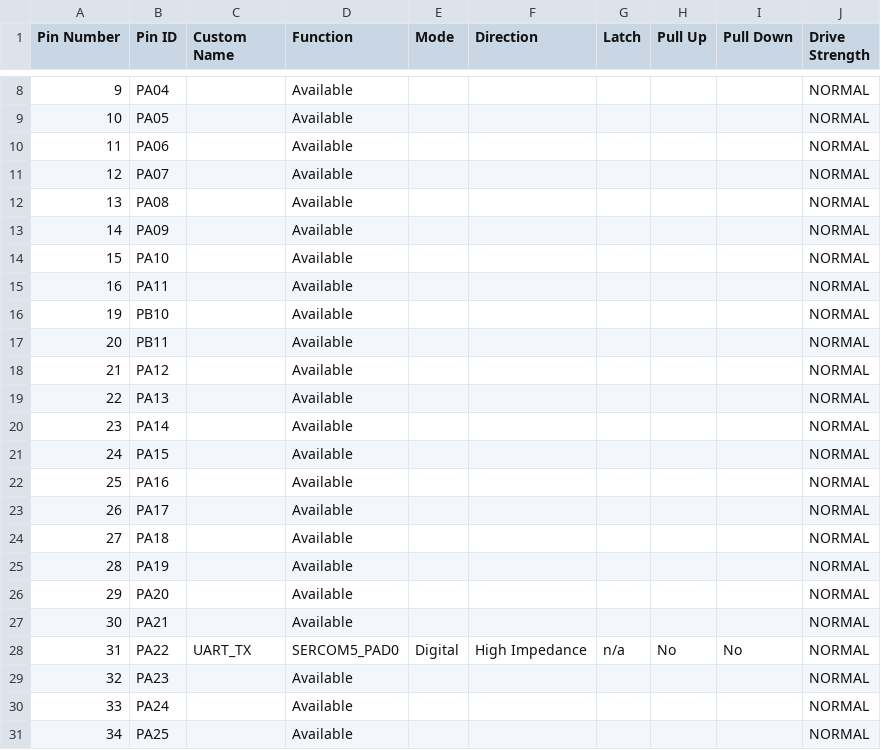
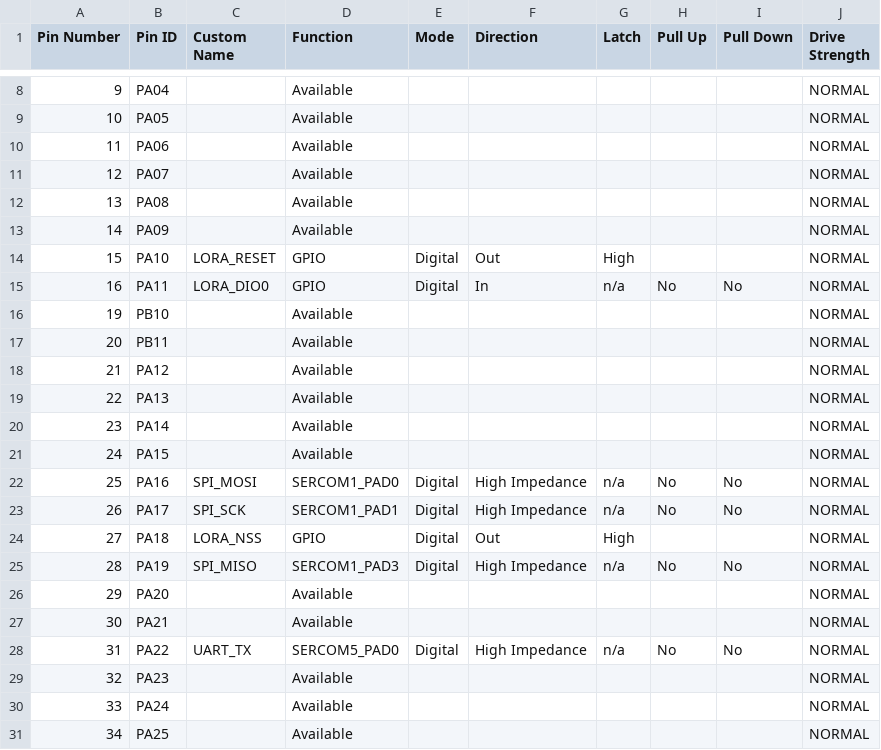
Before and after one commit to tranhgocode/SAMD21_LoRa02, a CSV file: src/config/default/pin_configurations.csv, drawn as a sheet; only a part is shown, gaps mark what is left out.

Commit message:
feat: support LoRa-02 on SAMD21 Curiosity Nano
- replace STM32 HAL with Harmony SERCOM1 SPI and GPIO
- configure SX1278 operation at 433 MHz
- add selectable TX/RX test application
- use 0 for RX and 1 for TX
- integrate LoRa application into main

```diff
--- a/src/config/default/pin_configurations.csv
+++ b/src/config/default/pin_configurations.csv
@@ -13,4 +13,4 @@ Pin Number,Pin ID,Custom Name,Function,Mode, Direction,Latch,Pull Up,Pull Down,D
 14,PA09,,Available,,,,,,NORMAL
-15,PA10,,Available,,,,,,NORMAL
-16,PA11,,Available,,,,,,NORMAL
+15,PA10,LORA_RESET,GPIO,Digital,Out,High,,,NORMAL
+16,PA11,LORA_DIO0,GPIO,Digital,In,n/a,No,No,NORMAL
 19,PB10,,Available,,,,,,NORMAL
@@ -21,6 +21,6 @@ Pin Number,Pin ID,Custom Name,Function,Mode, Direction,Latch,Pull Up,Pull Down,D
 24,PA15,,Available,,,,,,NORMAL
-25,PA16,,Available,,,,,,NORMAL
-26,PA17,,Available,,,,,,NORMAL
-27,PA18,,Available,,,,,,NORMAL
-28,PA19,,Available,,,,,,NORMAL
+25,PA16,SPI_MOSI,SERCOM1_PAD0,Digital,High Impedance,n/a,No,No,NORMAL
+26,PA17,SPI_SCK,SERCOM1_PAD1,Digital,High Impedance,n/a,No,No,NORMAL
+27,PA18,LORA_NSS,GPIO,Digital,Out,High,,,NORMAL
+28,PA19,SPI_MISO,SERCOM1_PAD3,Digital,High Impedance,n/a,No,No,NORMAL
 29,PA20,,Available,,,,,,NORMAL
```
Also changed, not shown: 27 other files.
